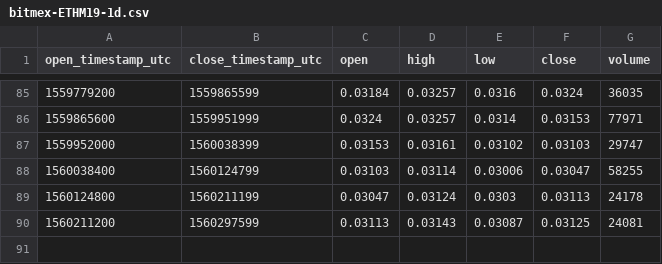
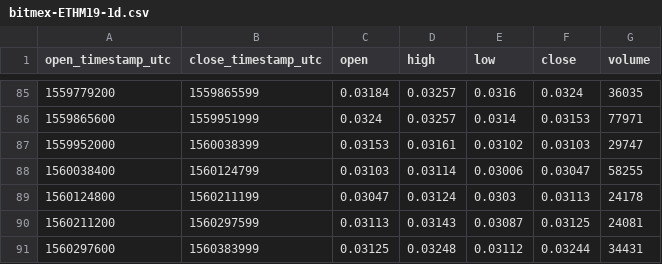
Before and after one commit to cryptobigbro/bitmex-ETHM19, a CSV file: bitmex-ETHM19-1d.csv, drawn as a sheet; only a part is shown, gaps mark what is left out.

```diff
--- a/bitmex-ETHM19-1d.csv
+++ b/bitmex-ETHM19-1d.csv
@@ -90 +90,2 @@ open_timestamp_utc,close_timestamp_utc,open,high,low,close,volume
 1560211200,1560297599,0.03113,0.03143,0.03087,0.03125,24081
+1560297600,1560383999,0.03125,0.03248,0.03112,0.03244,34431
```
Also changed, not shown: bitmex-ETHM19-1h.csv.
